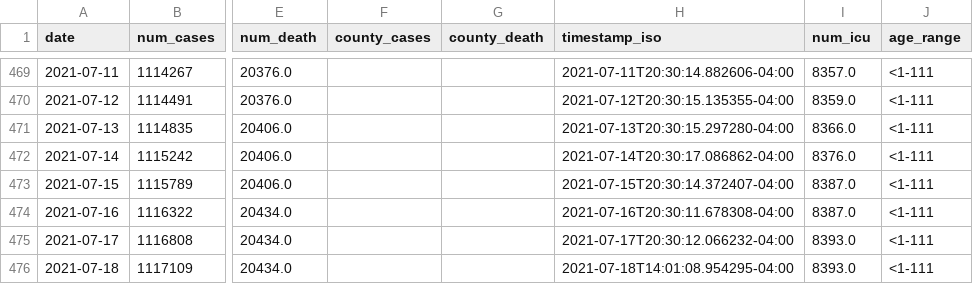
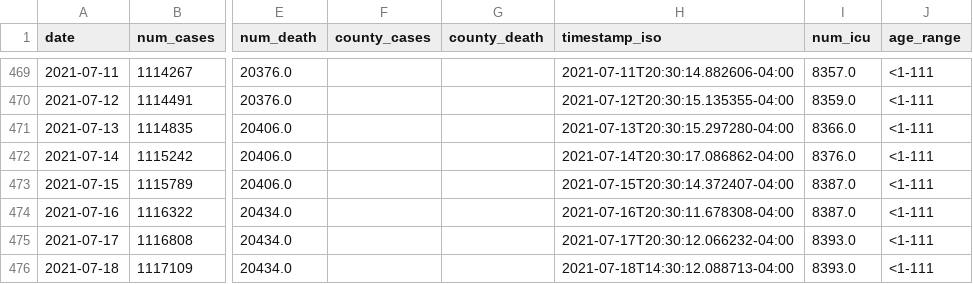
Before and after one commit to YSU-Data-Lab/coronavirus-dashboard, a CSV file: data/ohio.csv, drawn as a sheet; only a part is shown, gaps mark what is left out; the diff names each change by its address in the sheet, - before the commit and + after, or states it on an @@ line.

```diff
--- a/data/ohio.csv
+++ b/data/ohio.csv
-H476 (timestamp_iso): 2021-07-18T14:01:08.954295-04:00
+H476 (timestamp_iso): 2021-07-18T14:30:12.088713-04:00
```
Also changed, not shown: 7 other files.
